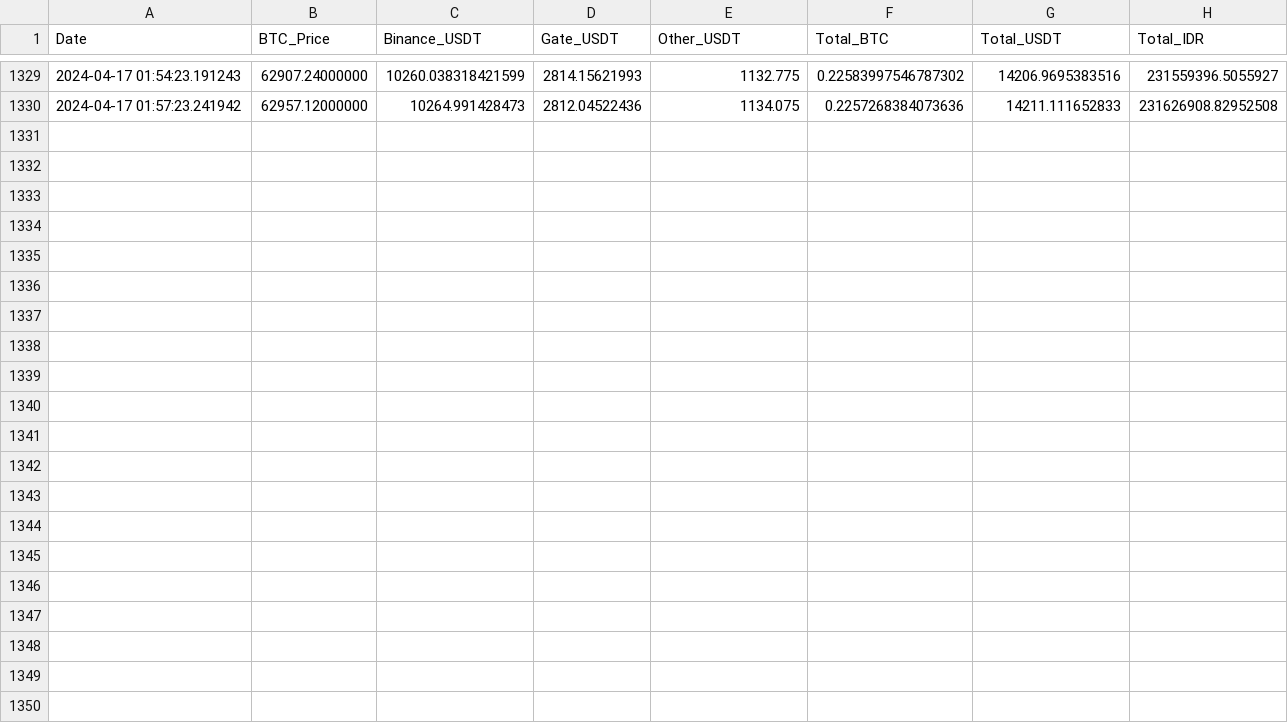
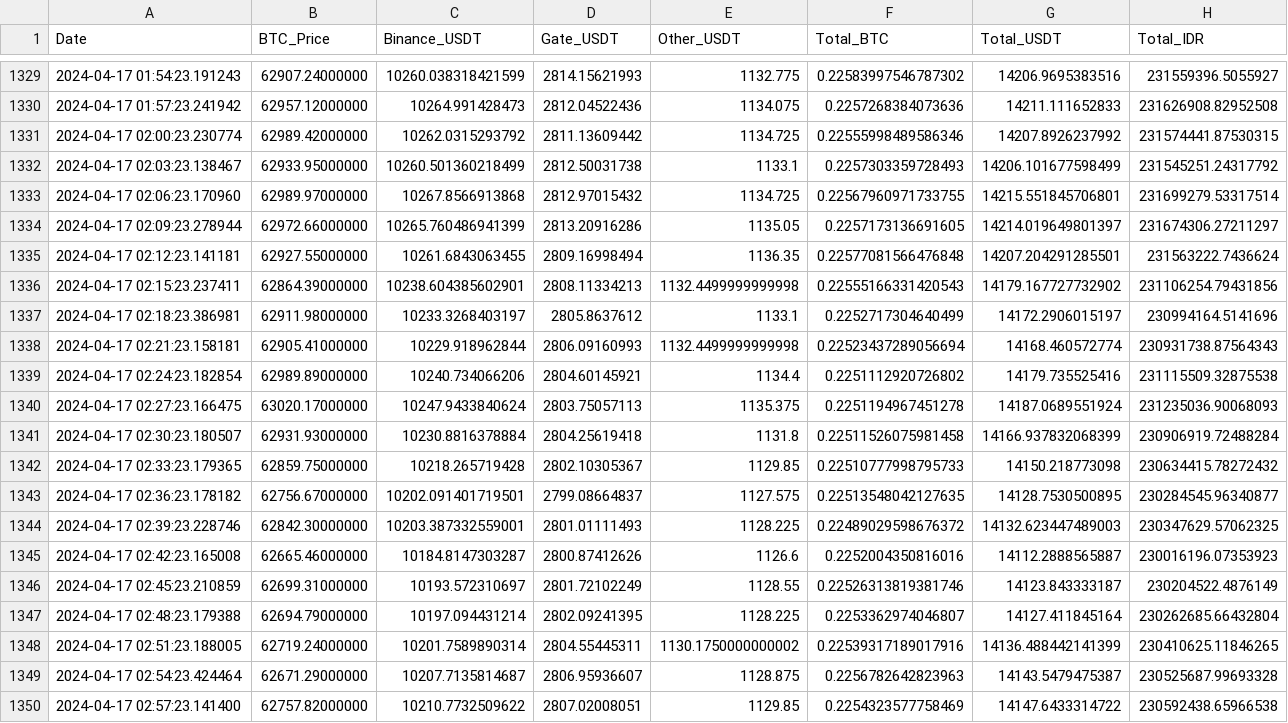
Before and after one commit to aw09/CryptoChecker, a CSV file: balance_vs_btc.csv, drawn as a sheet; only a part is shown, gaps mark what is left out.

Commit message:
Auto push balance_vs_btc.csv

```diff
--- a/balance_vs_btc.csv
+++ b/balance_vs_btc.csv
@@ -1330 +1330,21 @@ Date,BTC_Price,Binance_USDT,Gate_USDT,Other_USDT,Total_BTC,Total_USDT,Total_IDR
 2024-04-17 01:57:23.241942,62957.12000000,10264.991428473,2812.04522436,1134.075,0.2257268384073636,14211.111652833,231626908.82952508
+2024-04-17 02:00:23.230774,62989.42000000,10262.0315293792,2811.13609442,1134.725,0.22555998489586346,14207.8926237992,231574441.87530315
+2024-04-17 02:03:23.138467,62933.95000000,10260.501360218499,2812.50031738,1133.1,0.2257303359728493,14206.101677598499,231545251.24317792
+2024-04-17 02:06:23.170960,62989.97000000,10267.8566913868,2812.97015432,1134.725,0.22567960971733755,14215.551845706801,231699279.53317514
+2024-04-17 02:09:23.278944,62972.66000000,10265.760486941399,2813.20916286,1135.05,0.2257173136691605,14214.019649801397,231674306.27211297
+2024-04-17 02:12:23.141181,62927.55000000,10261.6843063455,2809.16998494,1136.35,0.22577081566476848,14207.204291285501,231563222.7436624
+2024-04-17 02:15:23.237411,62864.39000000,10238.604385602901,2808.11334213,1132.4499999999998,0.22555166331420543,14179.167727732902,231106254.79431856
+2024-04-17 02:18:23.386981,62911.98000000,10233.3268403197,2805.8637612,1133.1,0.2252717304640499,14172.2906015197,230994164.5141696
+2024-04-17 02:21:23.158181,62905.41000000,10229.918962844,2806.09160993,1132.4499999999998,0.22523437289056694,14168.460572774,230931738.87564343
+2024-04-17 02:24:23.182854,62989.89000000,10240.734066206,2804.60145921,1134.4,0.2251112920726802,14179.735525416,231115509.32875538
+2024-04-17 02:27:23.166475,63020.17000000,10247.9433840624,2803.75057113,1135.375,0.2251194967451278,14187.0689551924,231235036.90068093
+2024-04-17 02:30:23.180507,62931.93000000,10230.8816378884,2804.25619418,1131.8,0.22511526075981458,14166.937832068399,230906919.72488284
+2024-04-17 02:33:23.179365,62859.75000000,10218.265719428,2802.10305367,1129.85,0.22510777998795733,14150.218773098,230634415.78272432
+2024-04-17 02:36:23.178182,62756.67000000,10202.091401719501,2799.08664837,1127.575,0.22513548042127635,14128.7530500895,230284545.96340877
+2024-04-17 02:39:23.228746,62842.30000000,10203.387332559001,2801.01111493,1128.225,0.22489029598676372,14132.623447489003,230347629.57062325
+2024-04-17 02:42:23.165008,62665.46000000,10184.8147303287,2800.87412626,1126.6,0.2252004350816016,14112.2888565887,230016196.07353923
+2024-04-17 02:45:23.210859,62699.31000000,10193.572310697,2801.72102249,1128.55,0.22526313819381746,14123.843333187,230204522.4876149
+2024-04-17 02:48:23.179388,62694.79000000,10197.094431214,2802.09241395,1128.225,0.2253362974046807,14127.411845164,230262685.66432804
+2024-04-17 02:51:23.188005,62719.24000000,10201.7589890314,2804.55445311,1130.1750000000002,0.22539317189017916,14136.488442141399,230410625.11846265
+2024-04-17 02:54:23.424464,62671.29000000,10207.7135814687,2806.95936607,1128.875,0.2256782642823963,14143.5479475387,230525687.99693328
+2024-04-17 02:57:23.141400,62757.82000000,10210.7732509622,2807.02008051,1129.85,0.2254323577758469,14147.6433314722,230592438.65966538
```
